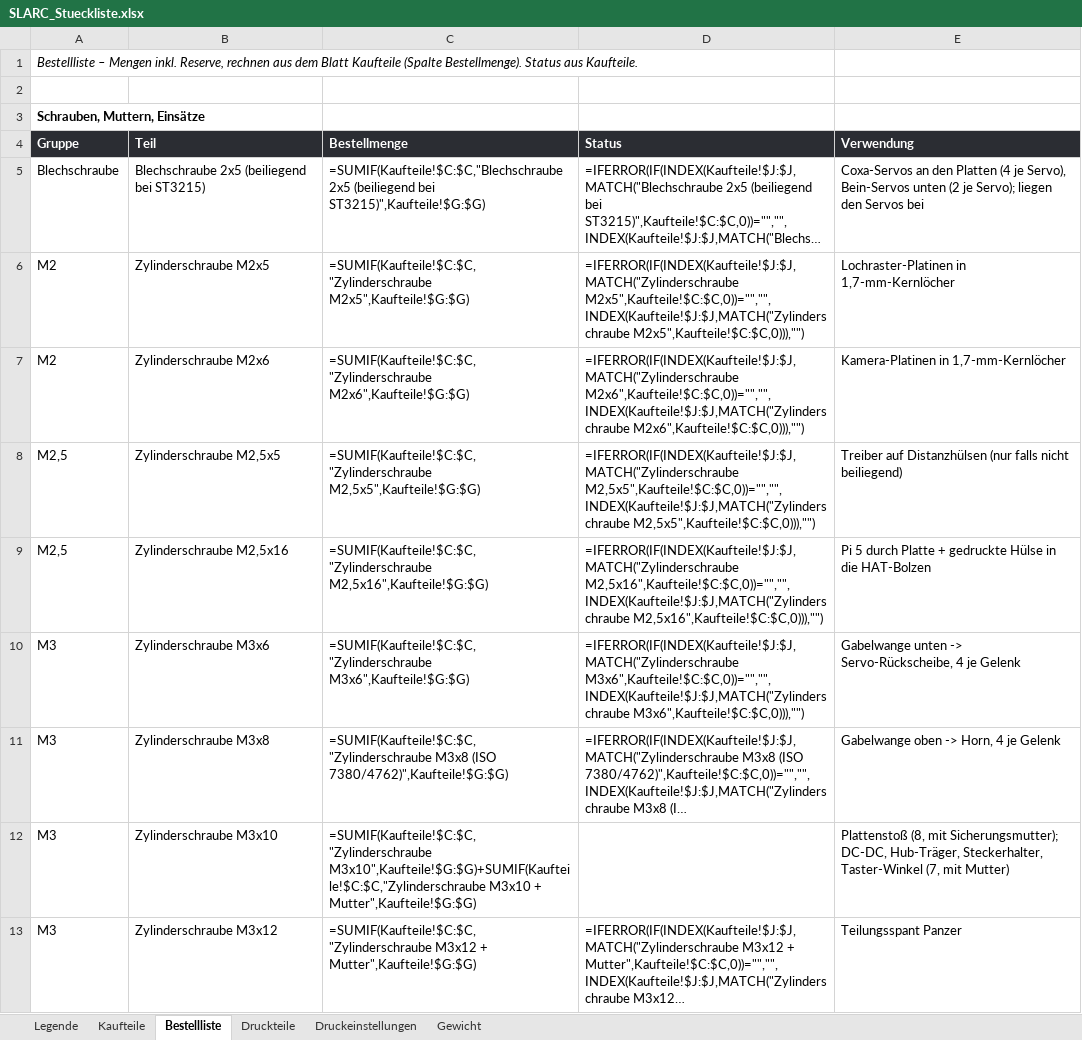
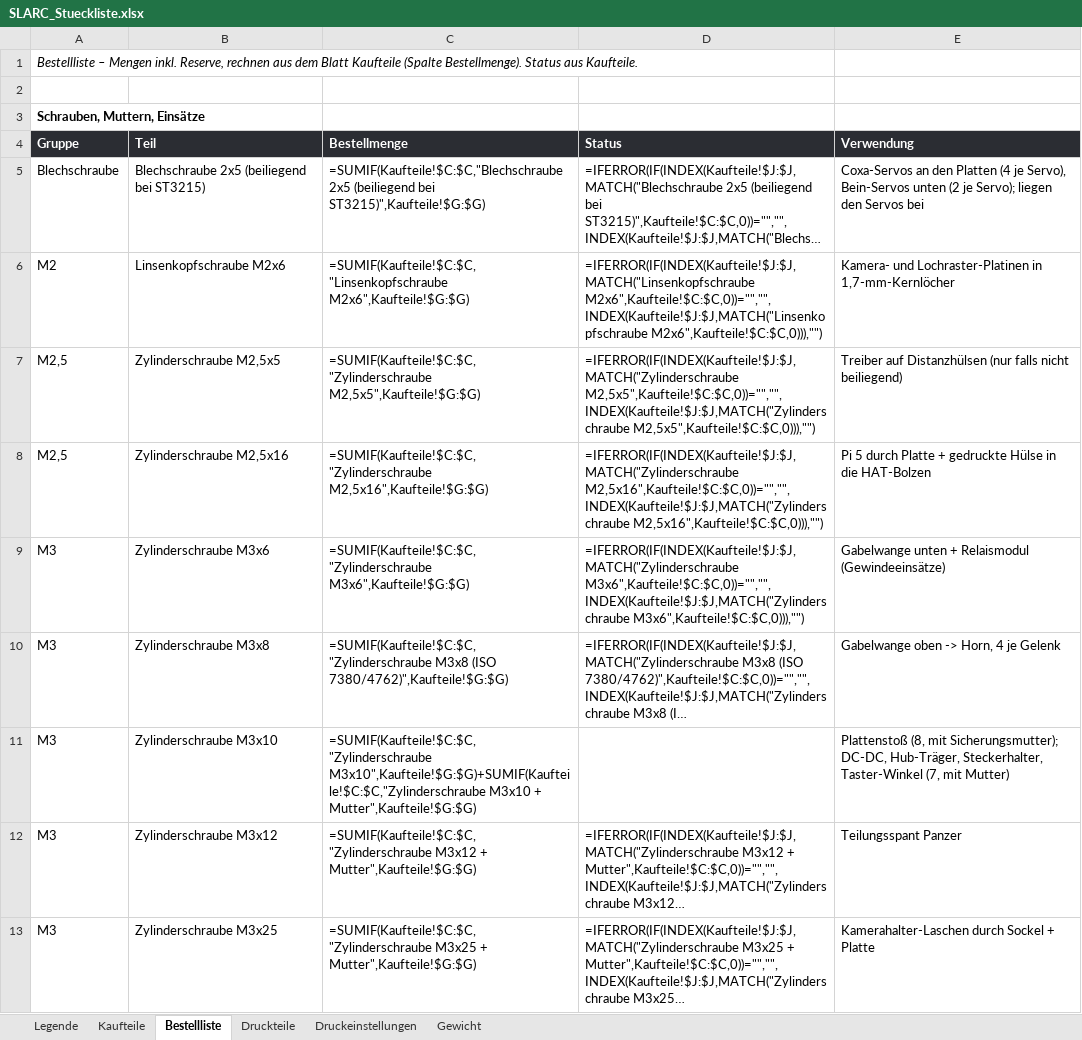
Before and after one commit to Hoehlenbaer/SLARC, an Excel workbook: Drawings/Macros/SLARC_Stueckliste.xlsx, sheet Bestellliste, drawn as a sheet; only a part is shown; the shorter side is filled out with more unchanged rows; long unchanged cells end in …; values as stored, in another font and other column widths than the file's, no borders; formulas without a stored value are shown as written; removed rows and columns are numbered as before the commit, all else as after; the diff covers the shown part only; the diff names each change by its address in the sheet, - before the commit and + after, or states it on an @@ line.

```diff
--- a/Drawings/Macros/SLARC_Stueckliste.xlsx (sheet Bestellliste)
+++ b/Drawings/Macros/SLARC_Stueckliste.xlsx (sheet Bestellliste)
-row 6: M2 | Zylinderschraube M2x5 | =SUMIF(Kaufteile!$C:$C,"Zylinderschraube M2x5",Kaufteile!$G:$G) | =IFERROR(IF(INDEX(Kaufteile!$J:$J,MATCH("Zylinderschraube M2x5",Kaufteile!$C:$C,0))="","",INDEX(Kaufteile!$J:$J,MATCH("Zylinderschraube M2x5",Kaufteile!$C:$C,0))),"") | Lochraster-Platinen in 1,7-mm-Kernlöcher
-B6: Zylinderschraube M2x6
+B6: Linsenkopfschraube M2x6
-C6: =SUMIF(Kaufteile!$C:$C,"Zylinderschraube M2x6",Kaufteile!$G:$G)
+C6: =SUMIF(Kaufteile!$C:$C,"Linsenkopfschraube M2x6",Kaufteile!$G:$G)
-D6: =IFERROR(IF(INDEX(Kaufteile!$J:$J,MATCH("Zylinderschraube M2x6",Kaufteile!$C:$C,0))="","",INDEX(Kaufteile!$J:$J,MATCH("Zylinderschraube M2x6",Kaufteile!$C:$C,0))),"")
+D6: =IFERROR(IF(INDEX(Kaufteile!$J:$J,MATCH("Linsenkopfschraube M2x6",Kaufteile!$C:$C,0))="","",INDEX(Kaufteile!$J:$J,MATCH("Linsenkopfschraube M2x6",Kaufteile!$C:$C,0))),"")
-E6: Kamera-Platinen in 1,7-mm-Kernlöcher
+E6: Kamera- und Lochraster-Platinen in 1,7-mm-Kernlöcher
-E9: Gabelwange unten -> Servo-Rückscheibe, 4 je Gelenk
+E9: Gabelwange unten + Relaismodul (Gewindeeinsätze)
```
Also changed, not shown: 2 removed rows and 3 edited cells elsewhere in this sheet, sheet Kaufteile, 1 other file.
